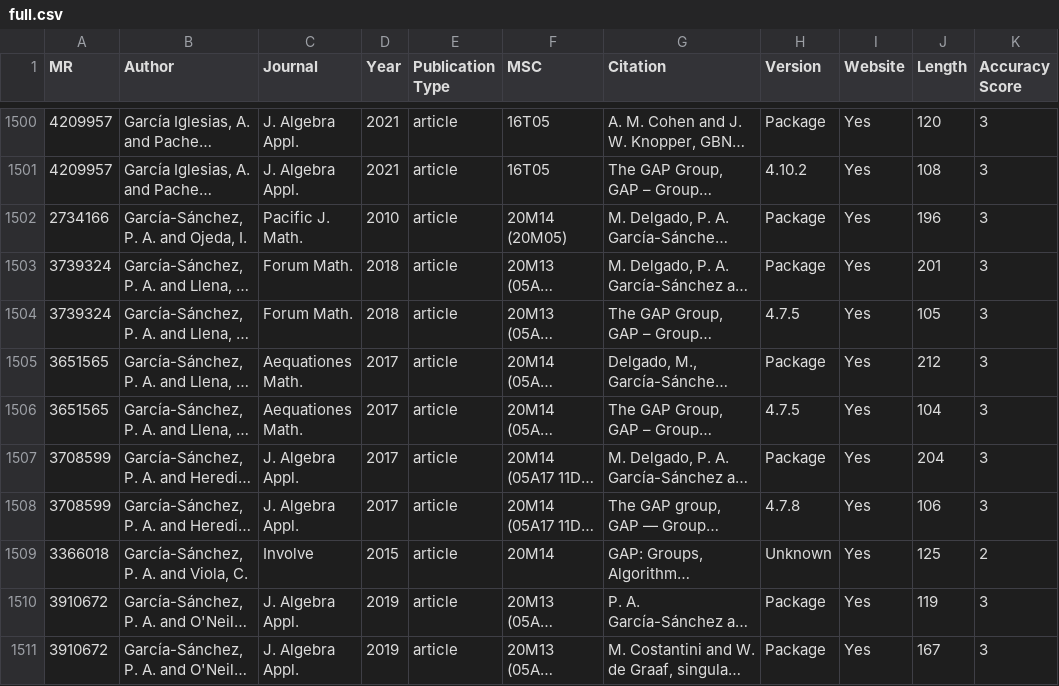
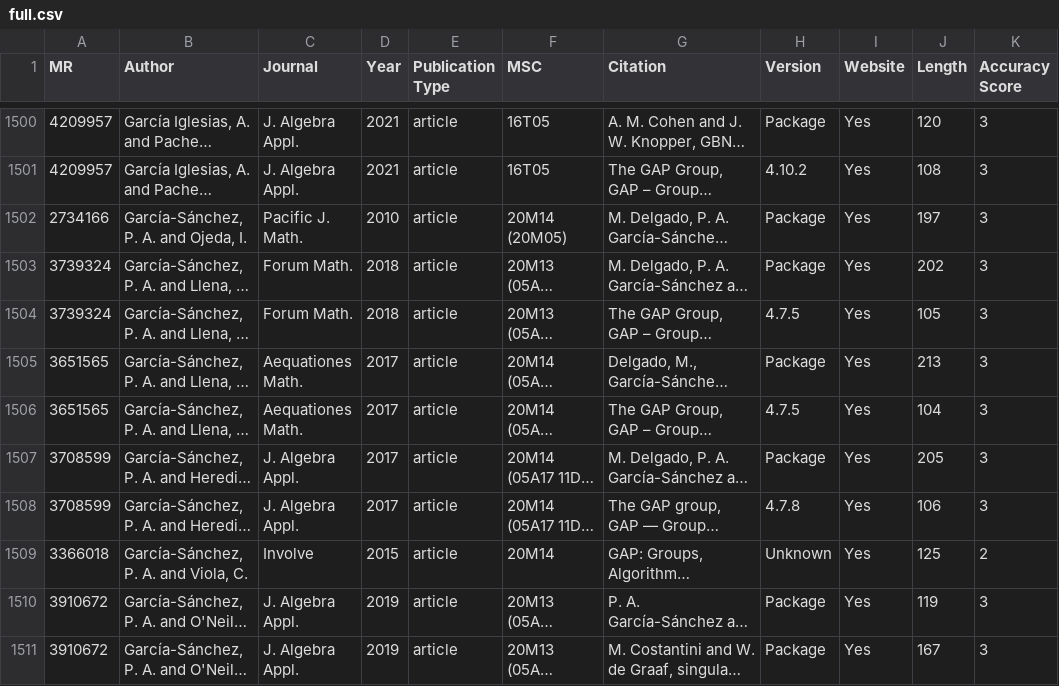
Before and after one commit to fliqper/GAP-Citations-Analyzator, a CSV file: notebooks/full.csv, drawn as a sheet; only a part is shown, gaps mark what is left out; long unchanged cells end in …; the diff covers the shown part only; the diff names each change by its address in the sheet, - before the commit and + after, or states it on an @@ line.

```diff
--- a/notebooks/full.csv
+++ b/notebooks/full.csv
-J1502 (Length): 196
+J1502 (Length): 197
-J1503 (Length): 201
+J1503 (Length): 202
-J1505 (Length): 212
+J1505 (Length): 213
-J1507 (Length): 204
+J1507 (Length): 205
```
Also changed, not shown: 122 edited cells elsewhere in this file, notebooks/citations_countries.csv, notebooks/gap.csv, 4 other files.
